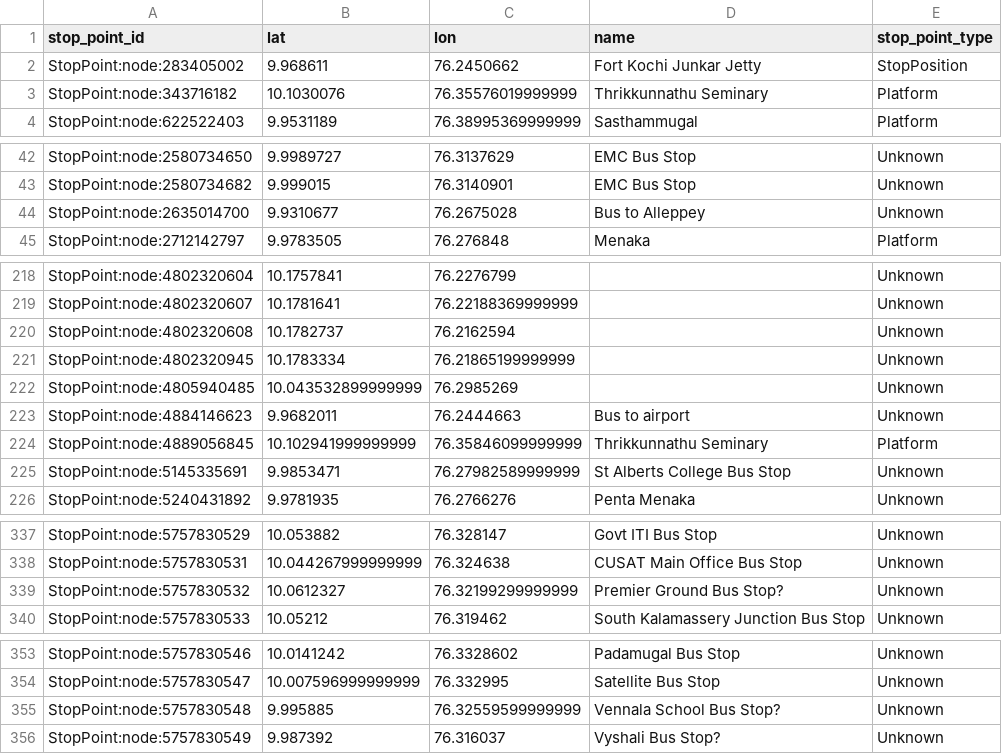
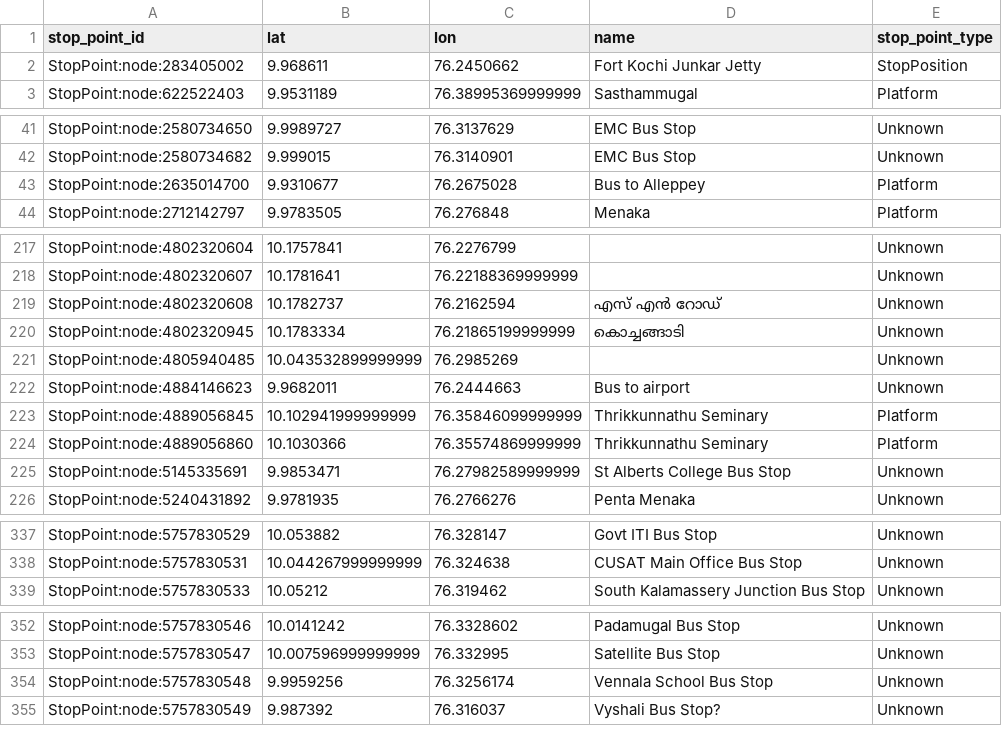
Before and after one commit to Jungle-Bus/KochiTransport_geom_ci, a CSV file: stops.csv, drawn as a sheet; only a part is shown, gaps mark what is left out; the diff covers the shown part only.

```diff
--- a/stops.csv
+++ b/stops.csv
@@ -2,3 +2,2 @@ stop_point_id,lat,lon,name,stop_point_type
 StopPoint:node:283405002,9.968611,76.2450662,Fort Kochi Junkar Jetty,StopPosition
-StopPoint:node:343716182,10.1030076,76.35576019999999,Thrikkunnathu Seminary,Platform
 StopPoint:node:622522403,9.9531189,76.38995369999999,Sasthammugal,Platform
@@ -43,3 +42,3 @@ StopPoint:node:2580734650,9.9989727,76.3137629,EMC Bus Stop,Unknown
 StopPoint:node:2580734682,9.999015,76.3140901,EMC Bus Stop,Unknown
-StopPoint:node:2635014700,9.9310677,76.2675028,Bus to Alleppey,Unknown
+StopPoint:node:2635014700,9.9310677,76.2675028,Bus to Alleppey,Platform
 StopPoint:node:2712142797,9.9783505,76.276848,Menaka,Platform
@@ -219,4 +218,4 @@ StopPoint:node:4802320604,10.1757841,76.2276799,,Unknown
 StopPoint:node:4802320607,10.1781641,76.22188369999999,,Unknown
-StopPoint:node:4802320608,10.1782737,76.2162594,,Unknown
-StopPoint:node:4802320945,10.1783334,76.21865199999999,,Unknown
+StopPoint:node:4802320608,10.1782737,76.2162594,എസ് എൻ റോഡ്,Unknown
+StopPoint:node:4802320945,10.1783334,76.21865199999999,കൊച്ചങ്ങാടി,Unknown
 StopPoint:node:4805940485,10.043532899999999,76.2985269,,Unknown
@@ -224,2 +223,3 @@ StopPoint:node:4884146623,9.9682011,76.2444663,Bus to airport,Unknown
 StopPoint:node:4889056845,10.102941999999999,76.35846099999999,Thrikkunnathu Seminary,Platform
+StopPoint:node:4889056860,10.1030366,76.35574869999999,Thrikkunnathu Seminary,Platform
 StopPoint:node:5145335691,9.9853471,76.27982589999999,St Alberts College Bus Stop,Unknown
@@ -338,3 +338,2 @@ StopPoint:node:5757830529,10.053882,76.328147,Govt ITI Bus Stop,Unknown
 StopPoint:node:5757830531,10.044267999999999,76.324638,CUSAT Main Office Bus Stop,Unknown
-StopPoint:node:5757830532,10.0612327,76.32199299999999,Premier Ground Bus Stop?,Unknown
 StopPoint:node:5757830533,10.05212,76.319462,South Kalamassery Junction Bus Stop,Unknown
@@ -354,3 +353,3 @@ StopPoint:node:5757830546,10.0141242,76.3328602,Padamugal Bus Stop,Unknown
 StopPoint:node:5757830547,10.007596999999999,76.332995,Satellite Bus Stop,Unknown
-StopPoint:node:5757830548,9.995885,76.32559599999999,Vennala School Bus Stop?,Unknown
+StopPoint:node:5757830548,9.9959256,76.3256174,Vennala School Bus Stop,Unknown
 StopPoint:node:5757830549,9.987392,76.316037,Vyshali Bus Stop?,Unknown
```
Also changed, not shown: 3 edited cells elsewhere in this file, 2 other files.
